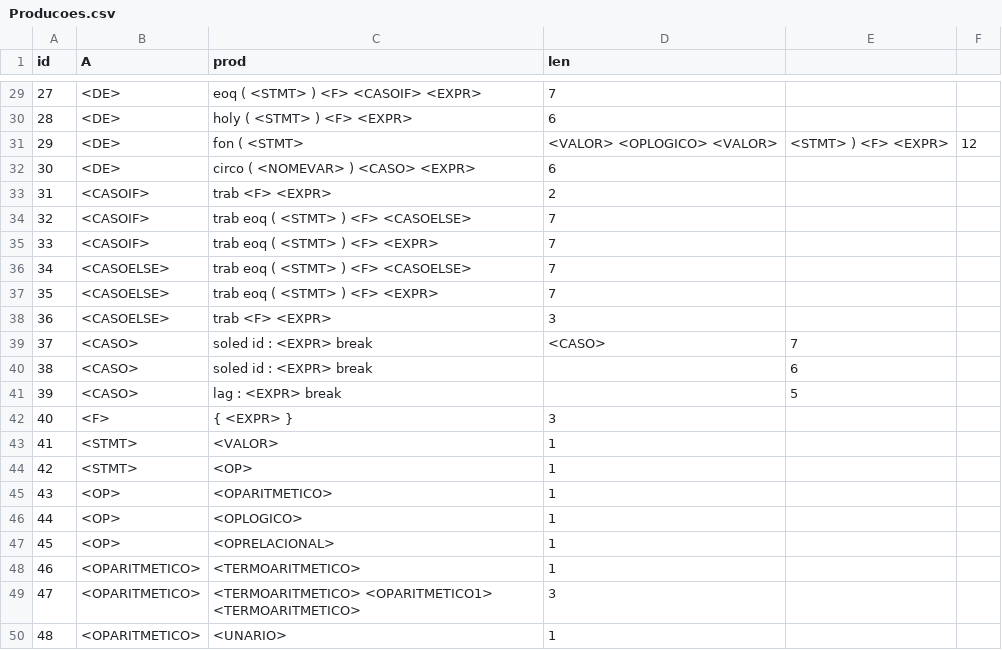
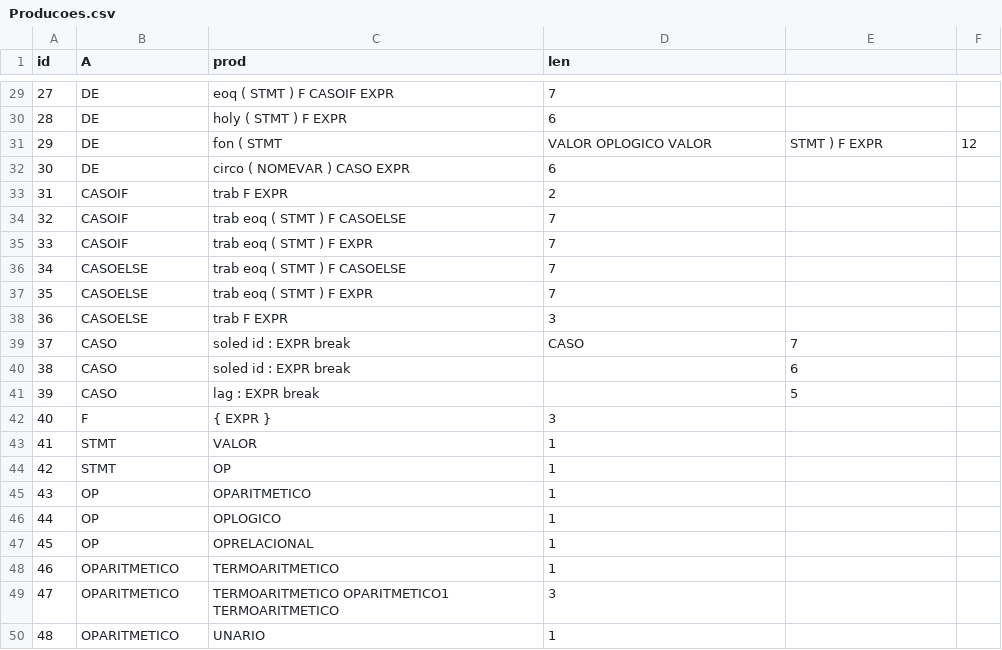
Before and after one commit to jcanabarro/YoComp, a CSV file: SLR/Producoes.csv, drawn as a sheet; only a part is shown, gaps mark what is left out; the diff covers the shown part only.

```diff
--- a/SLR/Producoes.csv
+++ b/SLR/Producoes.csv
@@ -29,22 +29,22 @@ id,A,prod,len,,
-27,<DE>,eoq ( <STMT> ) <F> <CASOIF> <EXPR>,7,,
-28,<DE>,holy ( <STMT> ) <F> <EXPR>,6,,
-29,<DE>,fon ( <STMT> , <VALOR> <OPLOGICO> <VALOR> , <STMT> ) <F> <EXPR>,12
-30,<DE>,circo ( <NOMEVAR> ) <CASO> <EXPR>,6,,
-31,<CASOIF>,trab <F> <EXPR>,2,,
-32,<CASOIF>,trab eoq ( <STMT> ) <F> <CASOELSE>,7,,
-33,<CASOIF>,trab eoq ( <STMT> ) <F> <EXPR>,7,,
-34,<CASOELSE>,trab eoq ( <STMT> ) <F> <CASOELSE>,7,,
-35,<CASOELSE>,trab eoq ( <STMT> ) <F> <EXPR>,7,,
-36,<CASOELSE>,trab <F> <EXPR>,3,,
-37,<CASO>,soled id : <EXPR> break , <CASO>,7,
-38,<CASO>,soled id : <EXPR> break ,,6,
-39,<CASO>,lag : <EXPR> break ,,5,
-40,<F>,{ <EXPR> },3,,
-41,<STMT>,<VALOR>,1,,
-42,<STMT>,<OP>,1,,
-43,<OP>,<OPARITMETICO>,1,,
-44,<OP>,<OPLOGICO>,1,,
-45,<OP>,<OPRELACIONAL>,1,,
-46,<OPARITMETICO>,<TERMOARITMETICO>,1,,
-47,<OPARITMETICO>,<TERMOARITMETICO> <OPARITMETICO1> <TERMOARITMETICO>,3,,
-48,<OPARITMETICO>,<UNARIO>,1,,
+27,DE,eoq ( STMT ) F CASOIF EXPR,7,,
+28,DE,holy ( STMT ) F EXPR,6,,
+29,DE,fon ( STMT , VALOR OPLOGICO VALOR , STMT ) F EXPR,12
+30,DE,circo ( NOMEVAR ) CASO EXPR,6,,
+31,CASOIF,trab F EXPR,2,,
+32,CASOIF,trab eoq ( STMT ) F CASOELSE,7,,
+33,CASOIF,trab eoq ( STMT ) F EXPR,7,,
+34,CASOELSE,trab eoq ( STMT ) F CASOELSE,7,,
+35,CASOELSE,trab eoq ( STMT ) F EXPR,7,,
+36,CASOELSE,trab F EXPR,3,,
+37,CASO,soled id : EXPR break , CASO,7,
+38,CASO,soled id : EXPR break ,,6,
+39,CASO,lag : EXPR break ,,5,
+40,F,{ EXPR },3,,
+41,STMT,VALOR,1,,
+42,STMT,OP,1,,
+43,OP,OPARITMETICO,1,,
+44,OP,OPLOGICO,1,,
+45,OP,OPRELACIONAL,1,,
+46,OPARITMETICO,TERMOARITMETICO,1,,
+47,OPARITMETICO,TERMOARITMETICO OPARITMETICO1 TERMOARITMETICO,3,,
+48,OPARITMETICO,UNARIO,1,,
```
Also changed, not shown: 82 edited cells elsewhere in this file, SLR/SLR.csv, 3 other files.
